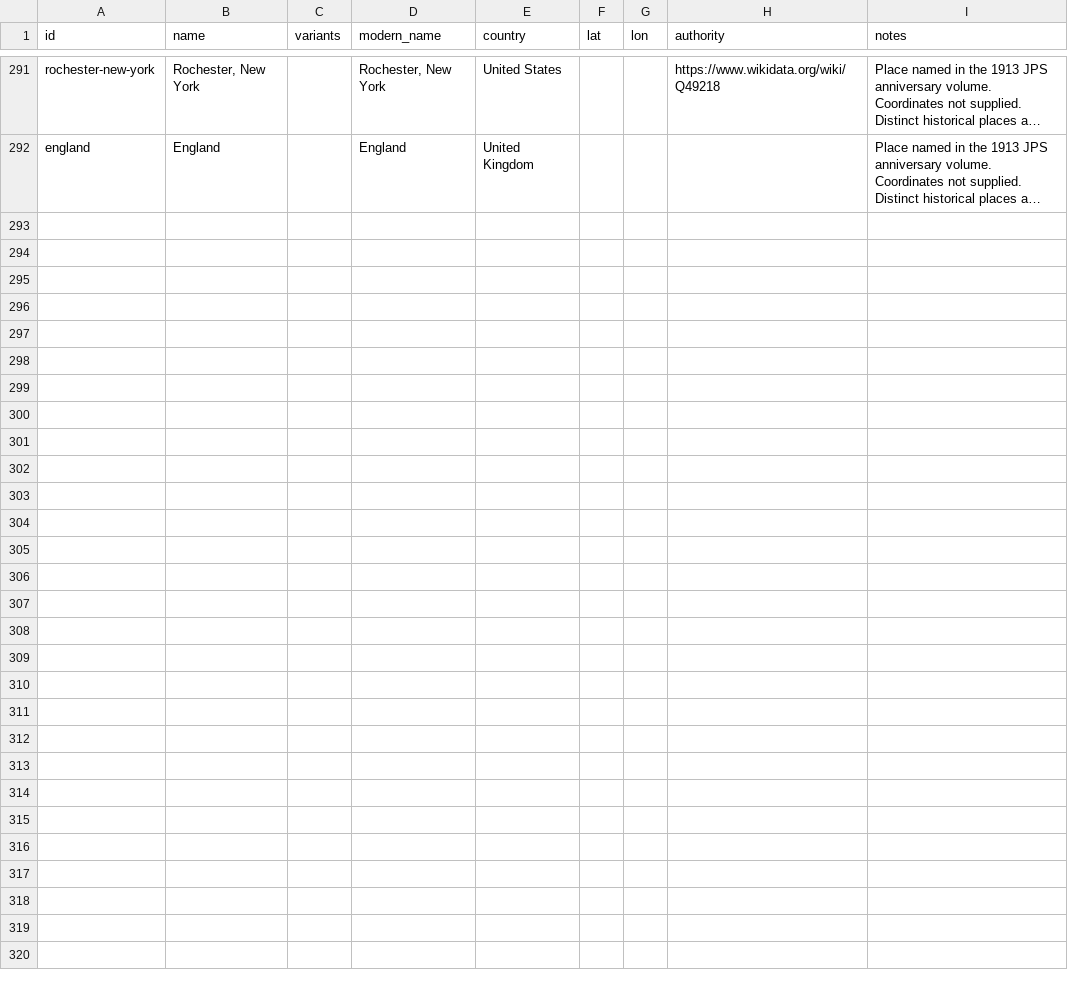
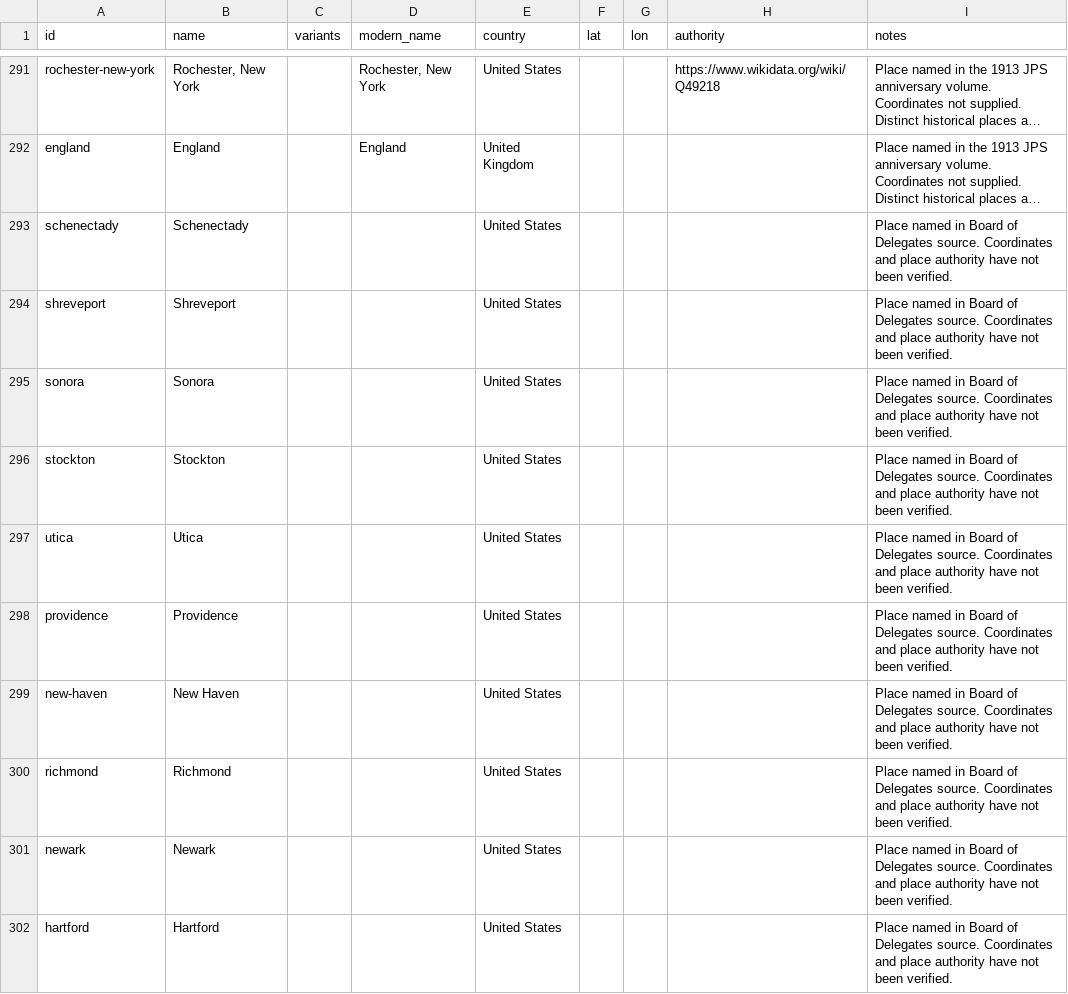
Before and after one commit to judaicadh/listsexplorer, a CSV file: data/places.csv, drawn as a sheet; only a part is shown, gaps mark what is left out; long unchanged cells end in …; the diff names each change by its address in the sheet, - before the commit and + after, or states it on an @@ line.

```diff
--- a/data/places.csv
+++ b/data/places.csv
+row 293: schenectady | Schenectady |  |  | United States |  |  |  | Place named in Board of Delegates source. Coordinates and place authority have not been verified.
+row 294: shreveport | Shreveport |  |  | United States |  |  |  | Place named in Board of Delegates source. Coordinates and place authority have not been verified.
+row 295: sonora | Sonora |  |  | United States |  |  |  | Place named in Board of Delegates source. Coordinates and place authority have not been verified.
+row 296: stockton | Stockton |  |  | United States |  |  |  | Place named in Board of Delegates source. Coordinates and place authority have not been verified.
+row 297: utica | Utica |  |  | United States |  |  |  | Place named in Board of Delegates source. Coordinates and place authority have not been verified.
+row 298: providence | Providence |  |  | United States |  |  |  | Place named in Board of Delegates source. Coordinates and place authority have not been verified.
+row 299: new-haven | New Haven |  |  | United States |  |  |  | Place named in Board of Delegates source. Coordinates and place authority have not been verified.
+row 300: richmond | Richmond |  |  | United States |  |  |  | Place named in Board of Delegates source. Coordinates and place authority have not been verified.
+row 301: newark | Newark |  |  | United States |  |  |  | Place named in Board of Delegates source. Coordinates and place authority have not been verified.
+row 302: hartford | Hartford |  |  | United States |  |  |  | Place named in Board of Delegates source. Coordinates and place authority have not been verified.
```
Also changed, not shown: data/addresses.csv, data/organizations.csv, 47 other files.
